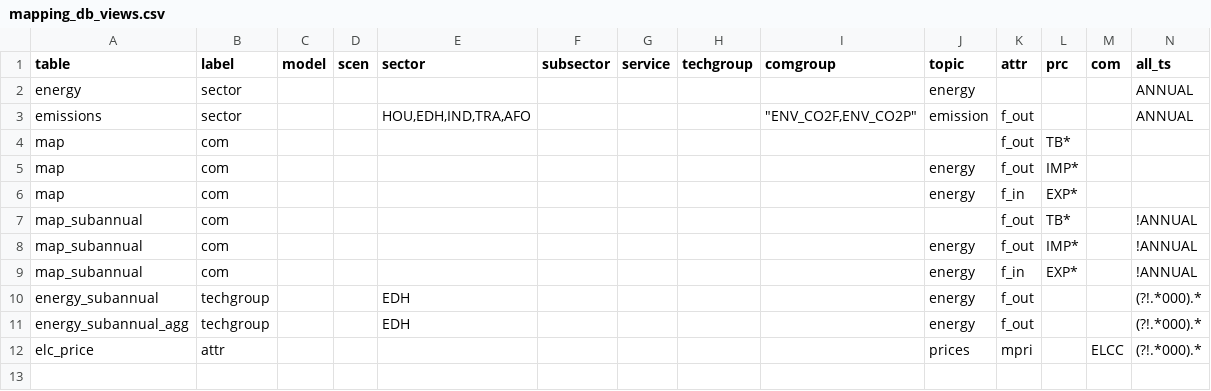
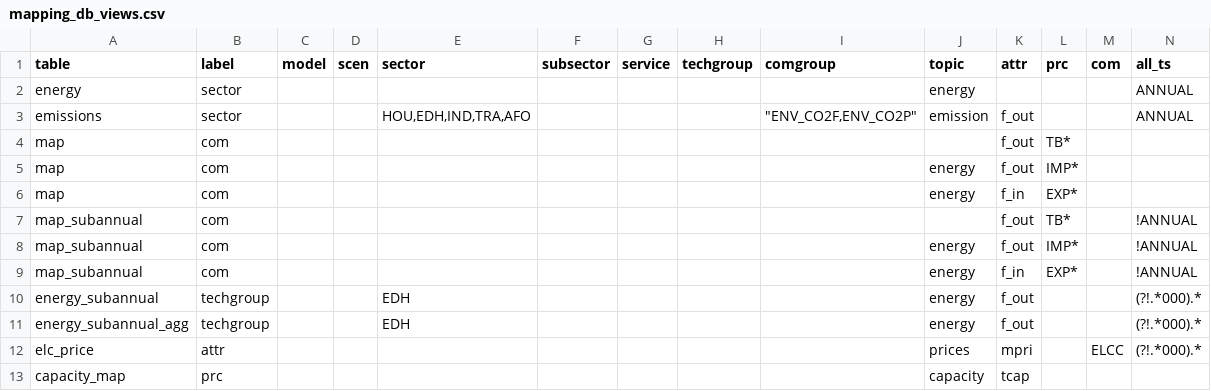
Before and after one commit to flowcore-io/speedlocal-streamlit, a CSV file: streamlit-app/inputs/mapping_db_views.csv, drawn as a sheet; only a part is shown; rows hold the shown columns only; the diff names each change by its address in the sheet, - before the commit and + after, or states it on an @@ line.

```diff
--- a/streamlit-app/inputs/mapping_db_views.csv
+++ b/streamlit-app/inputs/mapping_db_views.csv
+row 13: capacity_map | prc |  |  |  |  |  |  |  | capacity | tcap
```
Also changed, not shown: 8 other files.
